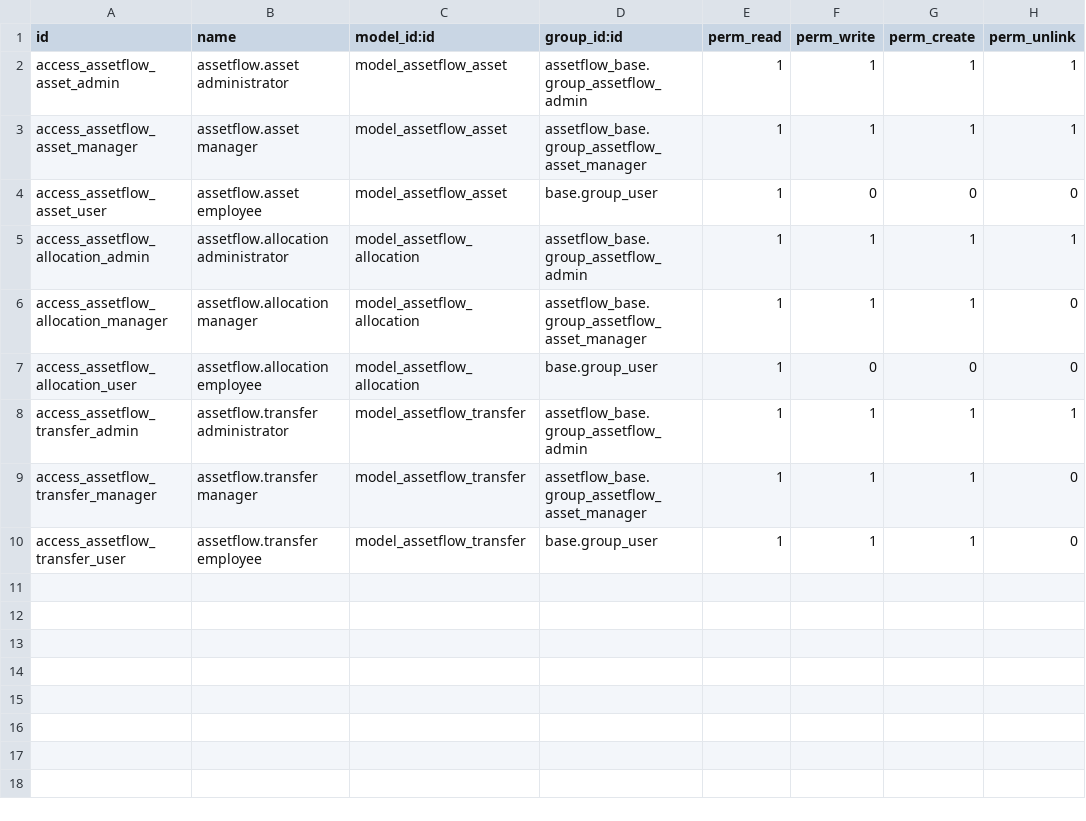
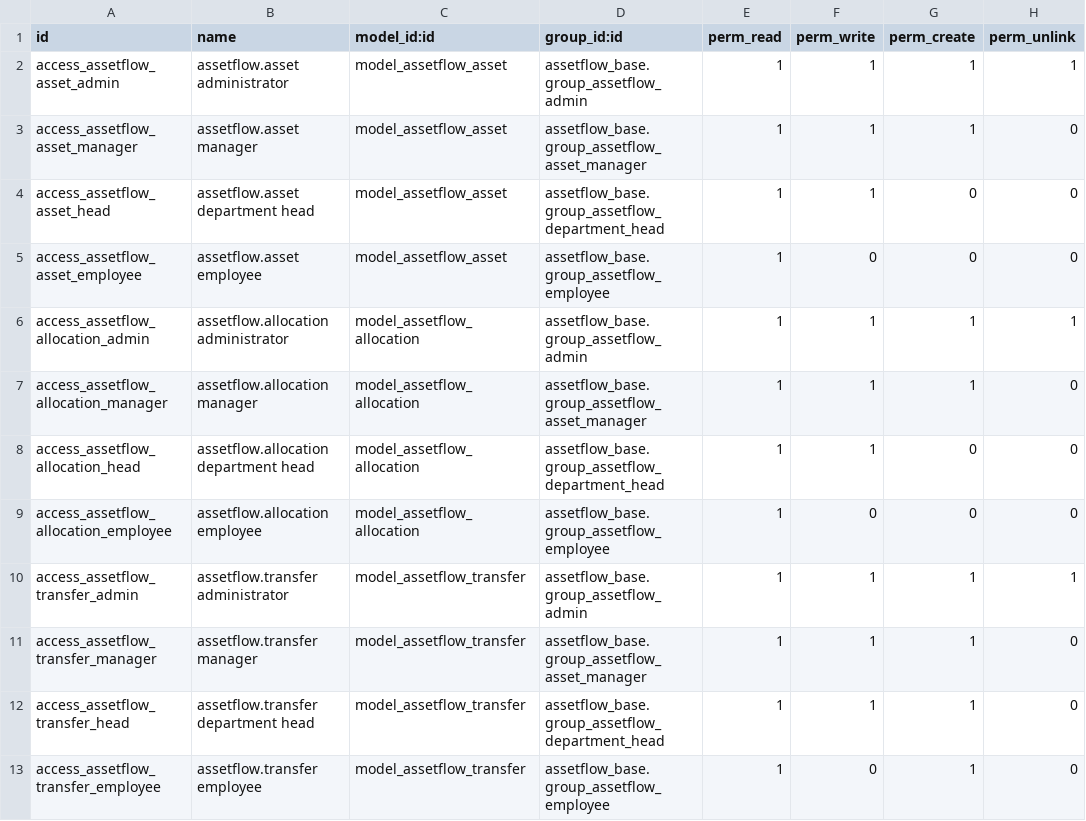
Before and after one commit to hemil2005/AssetFlow, a CSV file: assetflow_assets/security/ir.model.access.csv, drawn as a sheet.

Commit message:
fix(assetflow-assets): guarded lifecycle, allocation and transfer invariants

```diff
--- a/assetflow_assets/security/ir.model.access.csv
+++ b/assetflow_assets/security/ir.model.access.csv
@@ -2,9 +2,12 @@ id,name,model_id:id,group_id:id,perm_read,perm_write,perm_create,perm_unlink
 access_assetflow_asset_admin,assetflow.asset administrator,model_assetflow_asset,assetflow_base.group_assetflow_admin,1,1,1,1
-access_assetflow_asset_manager,assetflow.asset manager,model_assetflow_asset,assetflow_base.group_assetflow_asset_manager,1,1,1,1
-access_assetflow_asset_user,assetflow.asset employee,model_assetflow_asset,base.group_user,1,0,0,0
+access_assetflow_asset_manager,assetflow.asset manager,model_assetflow_asset,assetflow_base.group_assetflow_asset_manager,1,1,1,0
+access_assetflow_asset_head,assetflow.asset department head,model_assetflow_asset,assetflow_base.group_assetflow_department_head,1,1,0,0
+access_assetflow_asset_employee,assetflow.asset employee,model_assetflow_asset,assetflow_base.group_assetflow_employee,1,0,0,0
 access_assetflow_allocation_admin,assetflow.allocation administrator,model_assetflow_allocation,assetflow_base.group_assetflow_admin,1,1,1,1
 access_assetflow_allocation_manager,assetflow.allocation manager,model_assetflow_allocation,assetflow_base.group_assetflow_asset_manager,1,1,1,0
-access_assetflow_allocation_user,assetflow.allocation employee,model_assetflow_allocation,base.group_user,1,0,0,0
+access_assetflow_allocation_head,assetflow.allocation department head,model_assetflow_allocation,assetflow_base.group_assetflow_department_head,1,1,0,0
+access_assetflow_allocation_employee,assetflow.allocation employee,model_assetflow_allocation,assetflow_base.group_assetflow_employee,1,0,0,0
 access_assetflow_transfer_admin,assetflow.transfer administrator,model_assetflow_transfer,assetflow_base.group_assetflow_admin,1,1,1,1
 access_assetflow_transfer_manager,assetflow.transfer manager,model_assetflow_transfer,assetflow_base.group_assetflow_asset_manager,1,1,1,0
-access_assetflow_transfer_user,assetflow.transfer employee,model_assetflow_transfer,base.group_user,1,1,1,0
+access_assetflow_transfer_head,assetflow.transfer department head,model_assetflow_transfer,assetflow_base.group_assetflow_department_head,1,1,1,0
+access_assetflow_transfer_employee,assetflow.transfer employee,model_assetflow_transfer,assetflow_base.group_assetflow_employee,1,0,1,0
```
Also changed, not shown: 9 other files.
